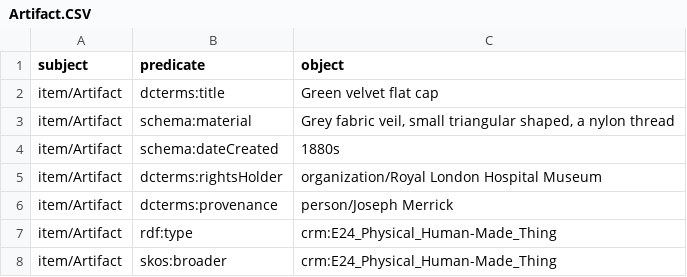
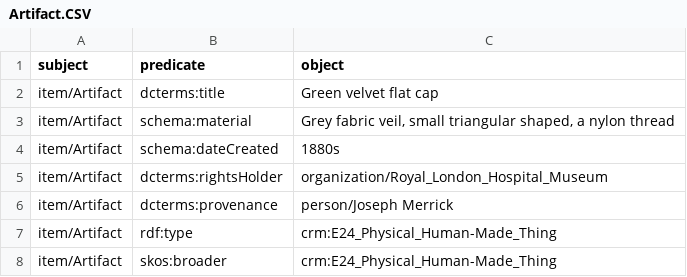
Before and after one commit to the-elephant-man/project, a CSV file: items-csv/Artifact.CSV, drawn as a sheet; the diff names each change by its address in the sheet, - before the commit and + after, or states it on an @@ line.

Commit message:
Update Artifact.CSV

```diff
--- a/items-csv/Artifact.CSV
+++ b/items-csv/Artifact.CSV
-C5 (object): organization/Royal London Hospital Museum
+C5 (object): organization/Royal_London_Hospital_Museum
```
